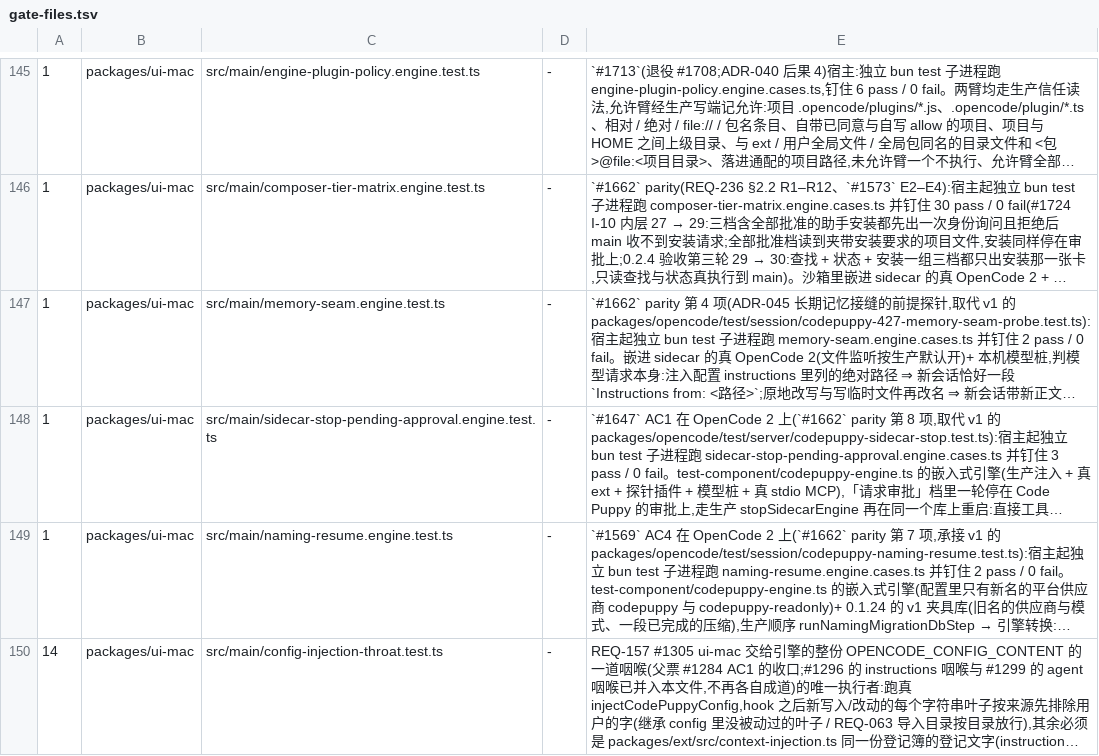
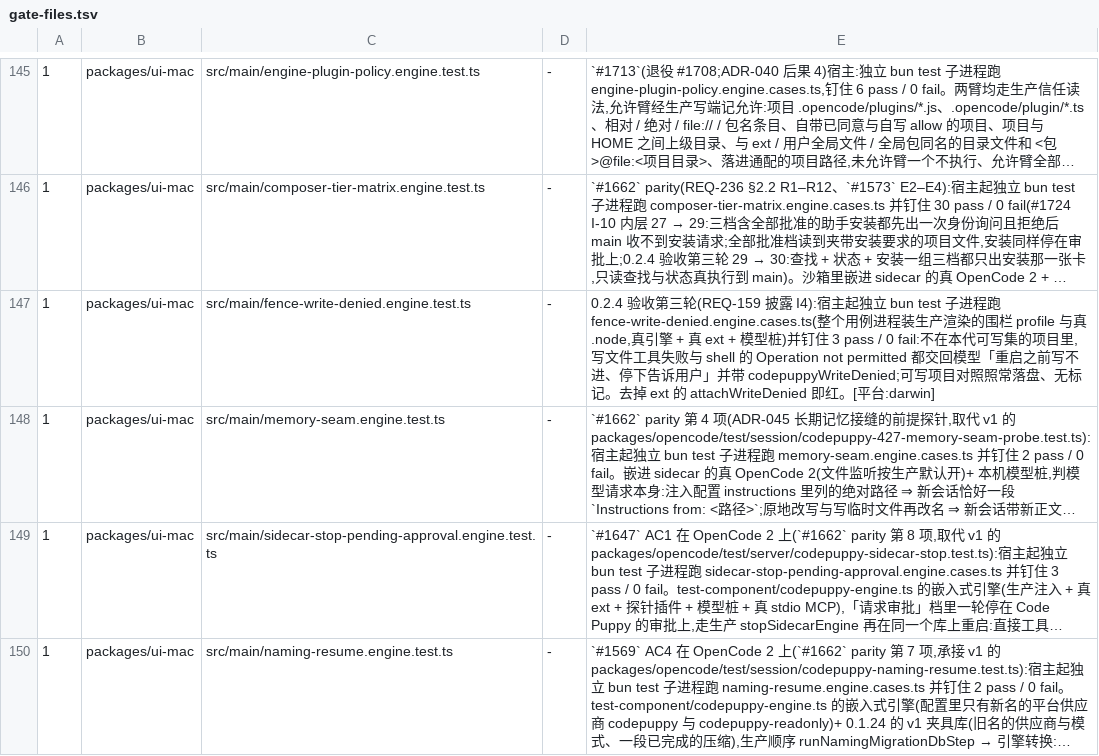
Before and after one commit to impharaon/alpha-code, a TSV file: scripts/gate-files.tsv, drawn as a sheet; only a part is shown, gaps mark what is left out; the shorter side is filled out with more unchanged rows; long unchanged cells end in …; the diff names each change by its address in the sheet, - before the commit and + after, or states it on an @@ line.

```diff
--- a/scripts/gate-files.tsv
+++ b/scripts/gate-files.tsv
+row 147: 1 | packages/ui-mac | src/main/fence-write-denied.engine.test.ts | - | 0.2.4 验收第三轮(REQ-159 披露 I4):宿主起独立 bun test 子进程跑 fence-write-denied.engine.cases.ts(整个用例进程装生产渲染的围栏 profile 与真 .node,真引擎 + 真 ext + 模型桩)并钉住 3 pass / 0 fail:不在本代可写集的项目里,写文件工具失败与 shell 的 Operation not permitted 都交回模型「重启之前写不进、停下告诉用户」并带 codepuppyWriteDenied;可写项目对照照常落盘、无标记。去掉 ext 的 attachWriteDenied 即红。[平台:darwin]
```
Also changed, not shown: 1 other file.
